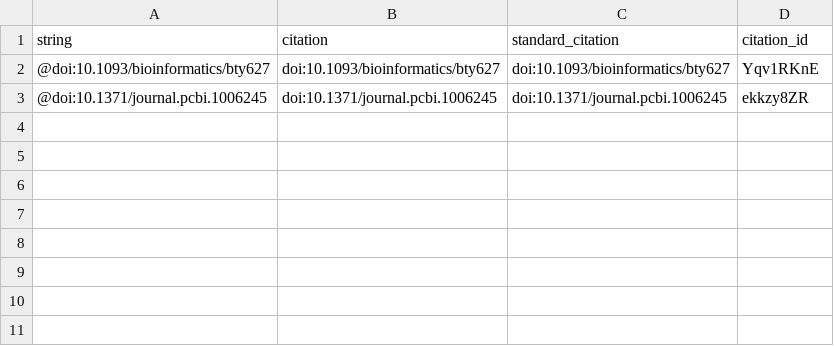
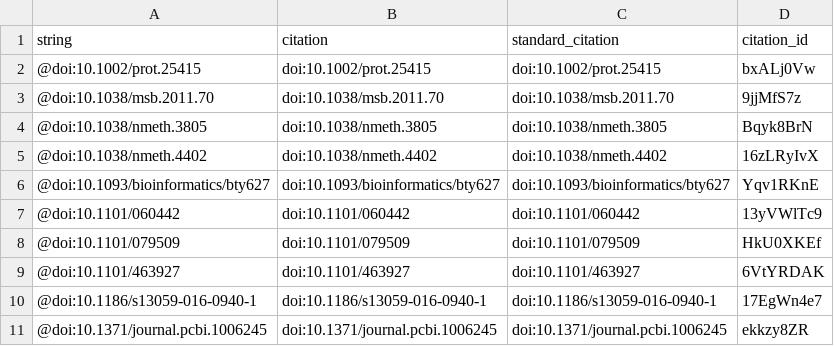
Before and after one commit to komparo/manuscript-workflow, a TSV file: citations.tsv, drawn as a sheet.

```diff
--- a/citations.tsv
+++ b/citations.tsv
@@ -1,3 +1,11 @@
 string	citation	standard_citation	citation_id
+@doi:10.1002/prot.25415	doi:10.1002/prot.25415	doi:10.1002/prot.25415	bxALj0Vw
+@doi:10.1038/msb.2011.70	doi:10.1038/msb.2011.70	doi:10.1038/msb.2011.70	9jjMfS7z
+@doi:10.1038/nmeth.3805	doi:10.1038/nmeth.3805	doi:10.1038/nmeth.3805	Bqyk8BrN
+@doi:10.1038/nmeth.4402	doi:10.1038/nmeth.4402	doi:10.1038/nmeth.4402	16zLRyIvX
 @doi:10.1093/bioinformatics/bty627	doi:10.1093/bioinformatics/bty627	doi:10.1093/bioinformatics/bty627	Yqv1RKnE
+@doi:10.1101/060442	doi:10.1101/060442	doi:10.1101/060442	13yVWlTc9
+@doi:10.1101/079509	doi:10.1101/079509	doi:10.1101/079509	HkU0XKEf
+@doi:10.1101/463927	doi:10.1101/463927	doi:10.1101/463927	6VtYRDAK
+@doi:10.1186/s13059-016-0940-1	doi:10.1186/s13059-016-0940-1	doi:10.1186/s13059-016-0940-1	17EgWn4e7
 @doi:10.1371/journal.pcbi.1006245	doi:10.1371/journal.pcbi.1006245	doi:10.1371/journal.pcbi.1006245	ekkzy8ZR
```
Also changed, not shown: 5 other files.
